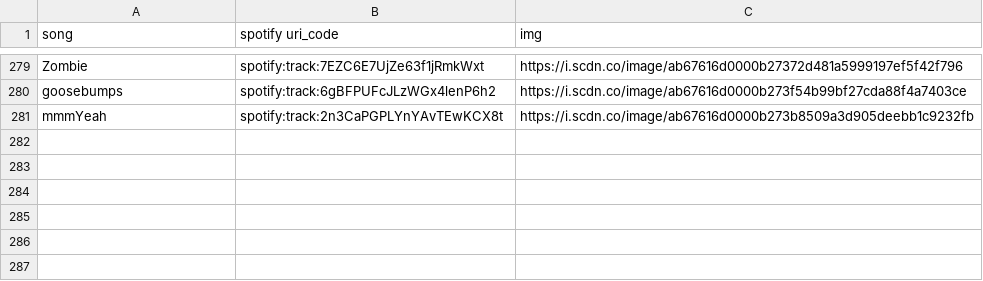
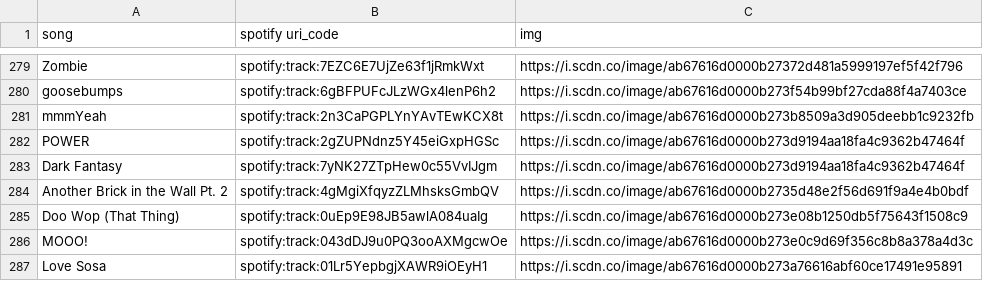
Before and after one commit to BraydenGess/cv-mariokartwii, a CSV file: audio/song_uri.csv, drawn as a sheet; only a part is shown, gaps mark what is left out; the diff names each change by its address in the sheet, - before the commit and + after, or states it on an @@ line.

```diff
--- a/audio/song_uri.csv
+++ b/audio/song_uri.csv
+row 282: POWER | spotify:track:2gZUPNdnz5Y45eiGxpHGSc | https://i.scdn.co/image/ab67616d0000b273d9194aa18fa4c9362b47464f
+row 283: Dark Fantasy | spotify:track:7yNK27ZTpHew0c55VvIJgm | https://i.scdn.co/image/ab67616d0000b273d9194aa18fa4c9362b47464f
+row 284: Another Brick in the Wall Pt. 2 | spotify:track:4gMgiXfqyzZLMhsksGmbQV | https://i.scdn.co/image/ab67616d0000b2735d48e2f56d691f9a4e4b0bdf
+row 285: Doo Wop (That Thing) | spotify:track:0uEp9E98JB5awlA084uaIg | https://i.scdn.co/image/ab67616d0000b273e08b1250db5f75643f1508c9
+row 286: MOOO! | spotify:track:043dDJ9u0PQ3ooAXMgcwOe | https://i.scdn.co/image/ab67616d0000b273e0c9d69f356c8b8a378a4d3c
+row 287: Love Sosa | spotify:track:01Lr5YepbgjXAWR9iOEyH1 | https://i.scdn.co/image/ab67616d0000b273a76616abf60ce17491e95891
```
Also changed, not shown: 2 other files.
